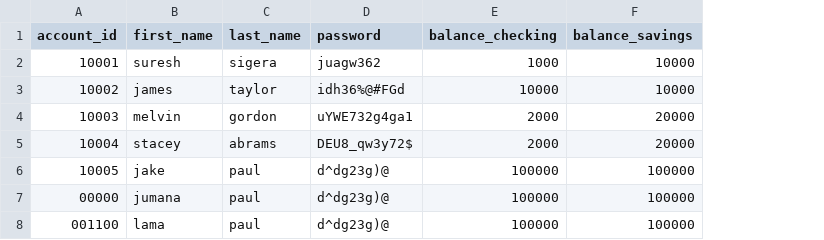
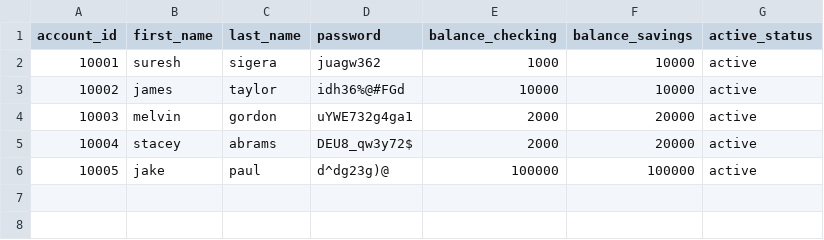
Before and after one commit to iijumanaAhmed/Banking-Project, a CSV file: bank.csv, drawn as a sheet; removed rows and columns are numbered as before the commit, all else as after; the diff names each change by its address in the sheet, - before the commit and + after, or states it on an @@ line.

```diff
--- a/bank.csv
+++ b/bank.csv
+column G (active_status), rows 2-6: all active
-row 7: 00000 | jumana | paul | d^dg23g)@ | 100000 | 100000
-row 8: 001100 | lama | paul | d^dg23g)@ | 100000 | 100000
```
Also changed, not shown: 4 other files.
